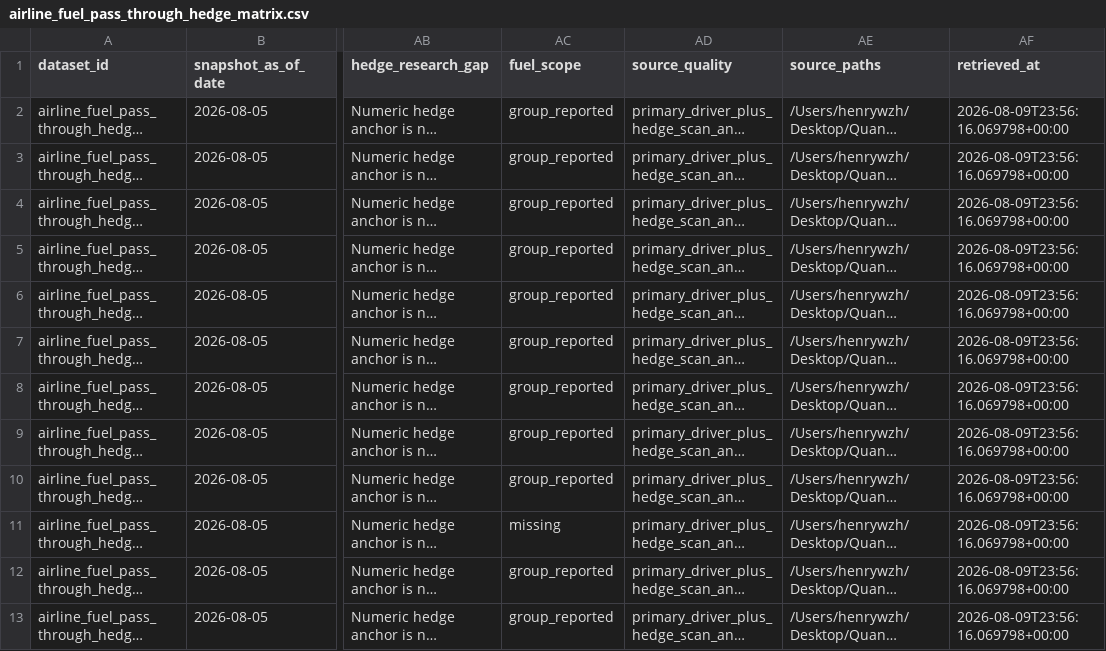
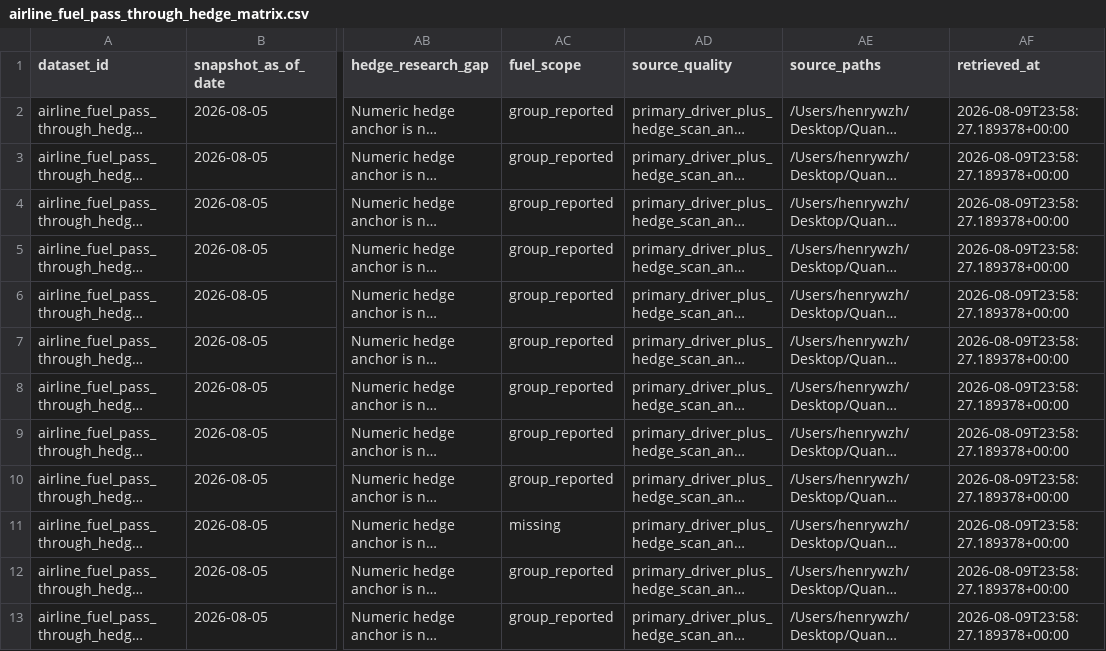
Before and after one commit to Henrywzh/alternative-data, a CSV file: data/normalized/hk_transport/airline_fuel_pass_through_hedge_matrix.csv, drawn as a sheet; only a part is shown, gaps mark what is left out; long unchanged cells end in …; the diff names each change by its address in the sheet, - before the commit and + after, or states it on an @@ line.

Commit message:
chore(hk-transport): refresh airline HSR/derived tables after pipeline rerun
Retimestamped refresh of HSR coverage/observations/station codes and the
yield/fuel/pricing derived tables after the HSR expansion pipeline rerun;
no underlying data change.

```diff
--- a/data/normalized/hk_transport/airline_fuel_pass_through_hedge_matrix.csv
+++ b/data/normalized/hk_transport/airline_fuel_pass_through_hedge_matrix.csv
-AF2:AF13 (retrieved_at): 2026-08-09T23:56:16.069798+00:00
+AF2:AF13 (retrieved_at): 2026-08-09T23:58:27.189378+00:00
```
Also changed, not shown: data/normalized/hk_transport/airline_hsr_research_coverage.csv, data/normalized/hk_transport/airline_hsr_route_observations.csv, 3 other files.
